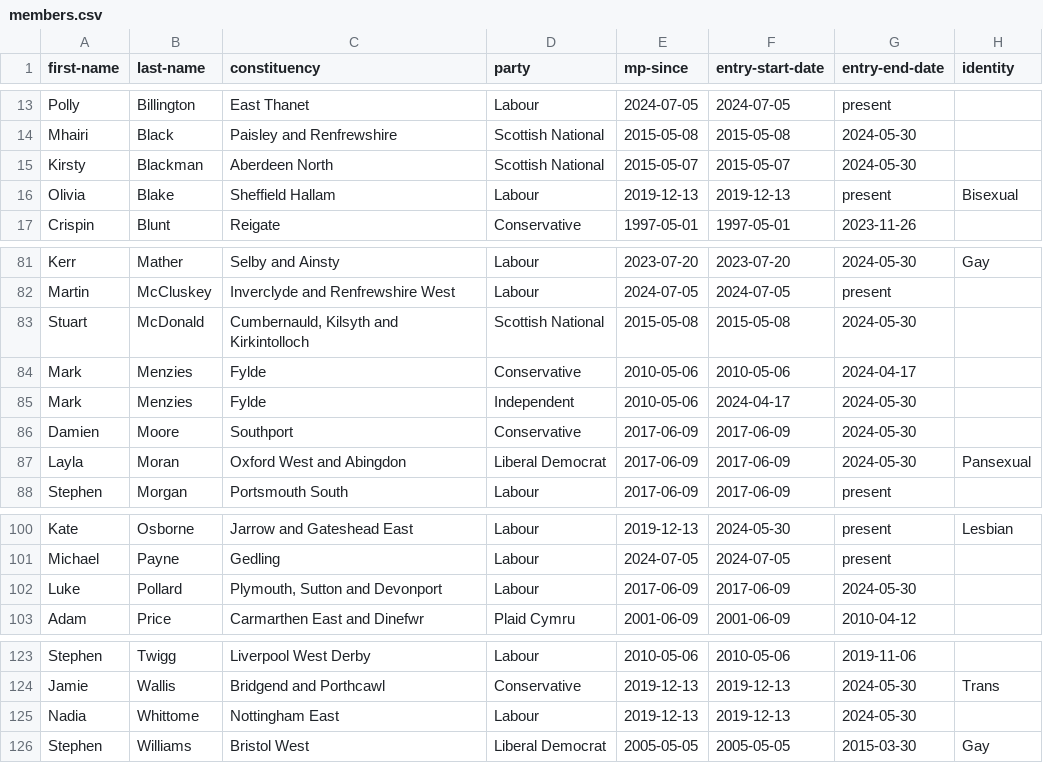
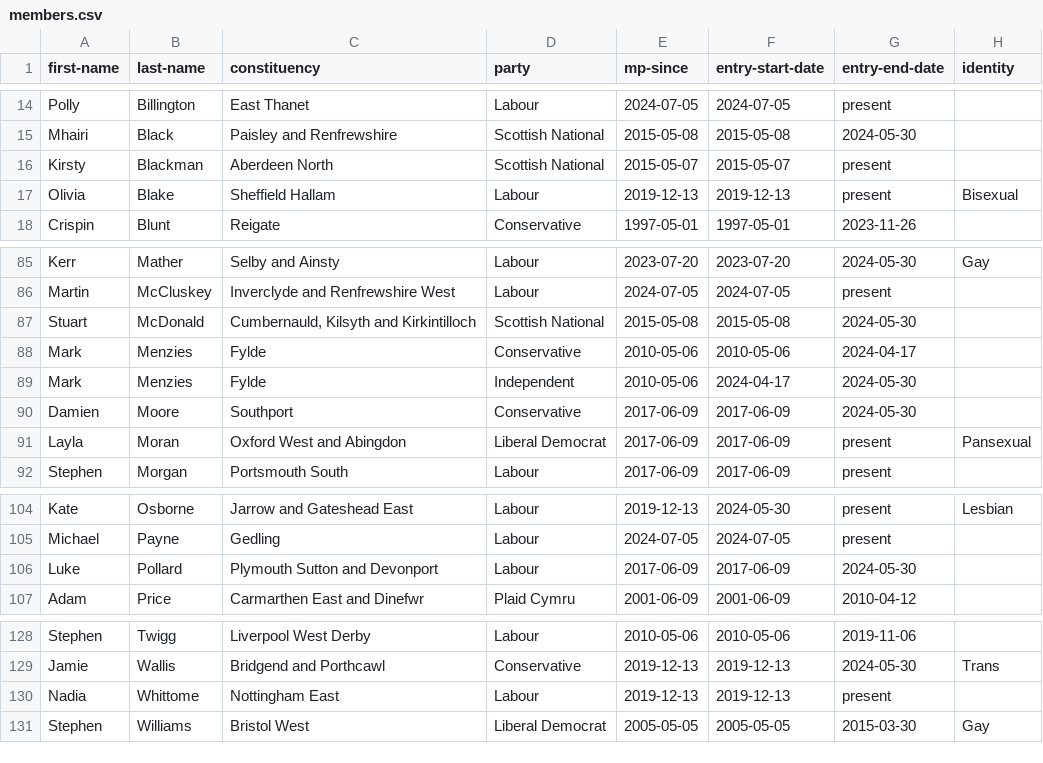
Before and after one commit to johnpeart/lgbt-mp, a CSV file: _data/members.csv, drawn as a sheet; only a part is shown, gaps mark what is left out; addresses are those after the commit; the diff covers the shown part only; the diff names each change by its address in the sheet, - before the commit and + after, or states it on an @@ line.

```diff
--- a/_data/members.csv
+++ b/_data/members.csv
-G16 (entry-end-date): 2024-05-30
+G16 (entry-end-date): present
-C87 (constituency): Cumbernauld, Kilsyth and Kirkintolloch
+C87 (constituency): Cumbernauld, Kilsyth and Kirkintilloch
-G91 (entry-end-date): 2024-05-30
+G91 (entry-end-date): present
-C106 (constituency): Plymouth, Sutton and Devonport
+C106 (constituency): Plymouth Sutton and Devonport
-G130 (entry-end-date): 2024-05-30
+G130 (entry-end-date): present
```
Also changed, not shown: 5 added rows and 2 edited cells elsewhere in this file.
